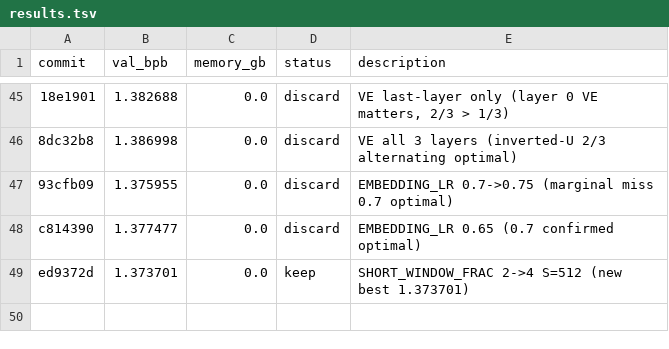
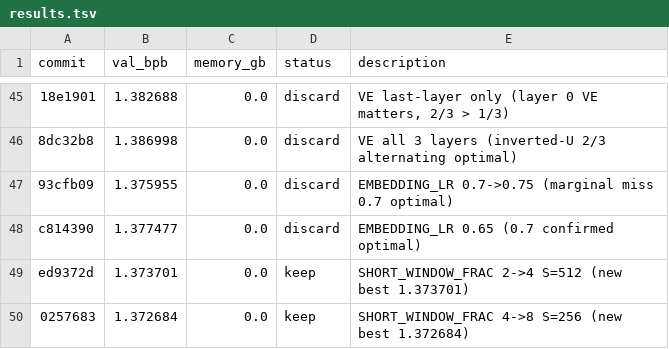
Before and after one commit to JSilvas/autoresearch-lab, a TSV file: results.tsv, drawn as a sheet; only a part is shown, gaps mark what is left out.

Commit message:
Exp51: SHORT_WINDOW_FRAC 8→16 (S=128, push window smaller)

```diff
--- a/results.tsv
+++ b/results.tsv
@@ -49 +49,2 @@ c814390	1.377477	0.0	discard	EMBEDDING_LR 0.65 (0.7 confirmed optimal)
 ed9372d	1.373701	0.0	keep	SHORT_WINDOW_FRAC 2->4 S=512 (new best 1.373701)
+0257683	1.372684	0.0	keep	SHORT_WINDOW_FRAC 4->8 S=256 (new best 1.372684)
```
Also changed, not shown: 4 other files.
